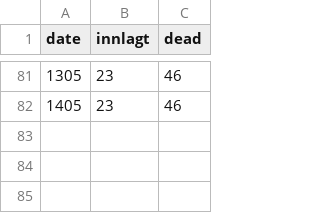
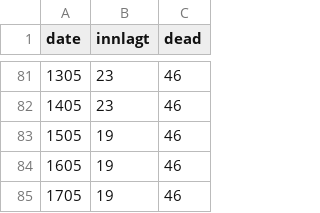
Before and after one commit to andrevo/covid19-ntnu, a CSV file: Network models/Master model/HospDeadDateOslo.csv, drawn as a sheet; only a part is shown, gaps mark what is left out; the diff names each change by its address in the sheet, - before the commit and + after, or states it on an @@ line.

Commit message:
Updated for 17.mai

```diff
--- a/Network models/Master model/HospDeadDateOslo.csv
+++ b/Network models/Master model/HospDeadDateOslo.csv
+row 83: 1505 | 19 | 46
+row 84: 1605 | 19 | 46
+row 85: 1705 | 19 | 46
```
